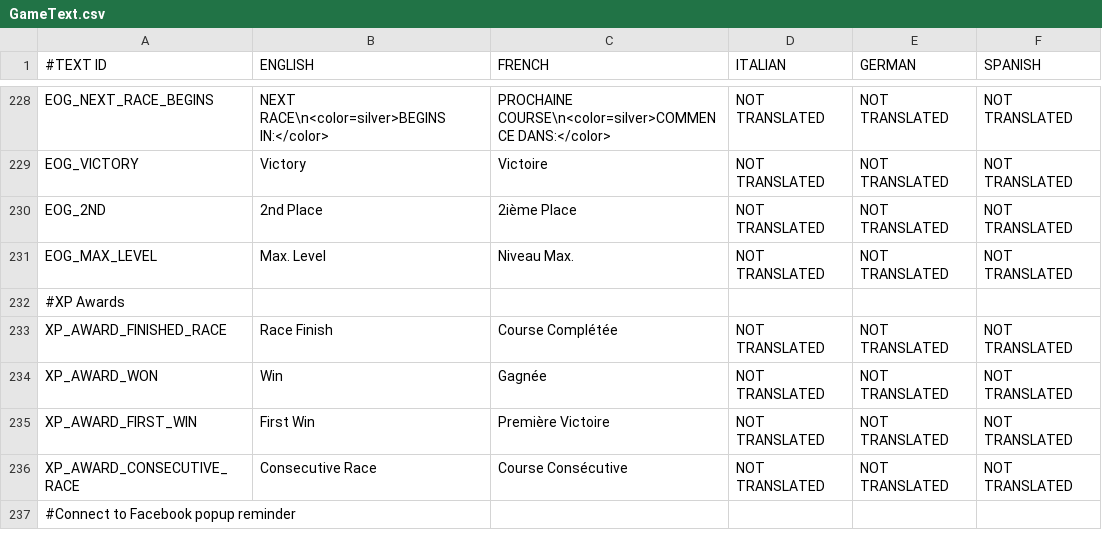
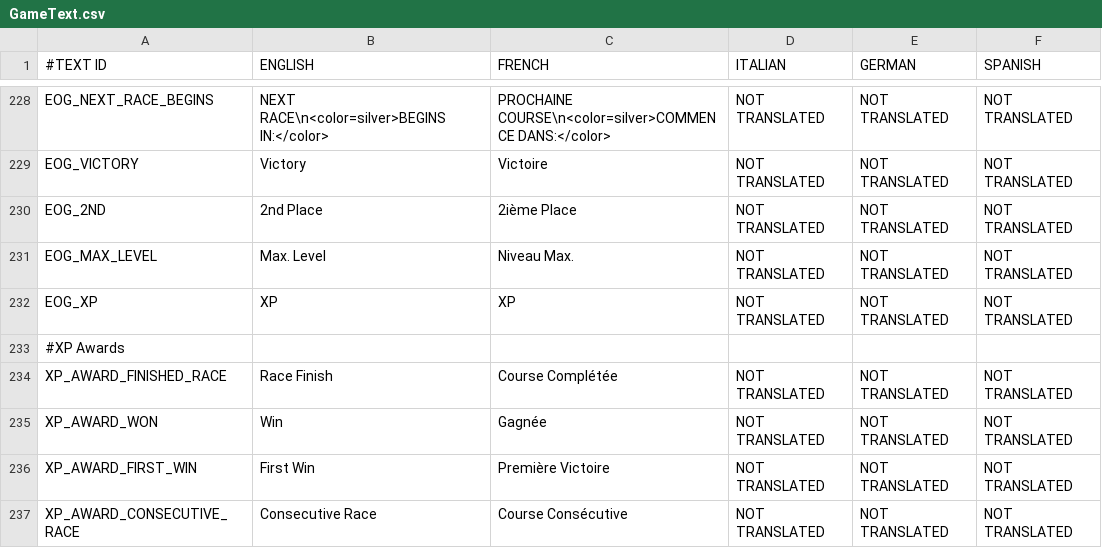
Before and after one commit to shahbazGamedev/Hero-s-Run, a CSV file: Assets/Resources/Localization/GameText.csv, drawn as a sheet; only a part is shown, gaps mark what is left out; the shorter side is filled out with more unchanged rows; the diff names each change by its address in the sheet, - before the commit and + after, or states it on an @@ line.

```diff
--- a/Assets/Resources/Localization/GameText.csv
+++ b/Assets/Resources/Localization/GameText.csv
+row 232: EOG_XP | XP | XP | NOT TRANSLATED | NOT TRANSLATED | NOT TRANSLATED
```
Also changed, not shown: 2 other files.
